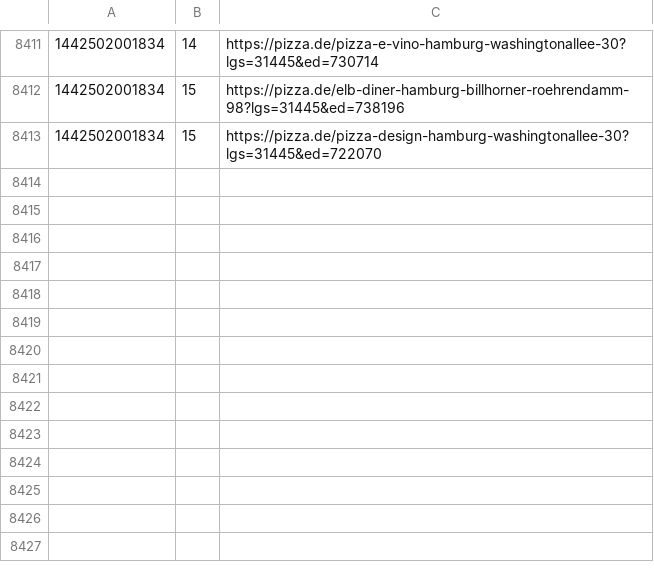
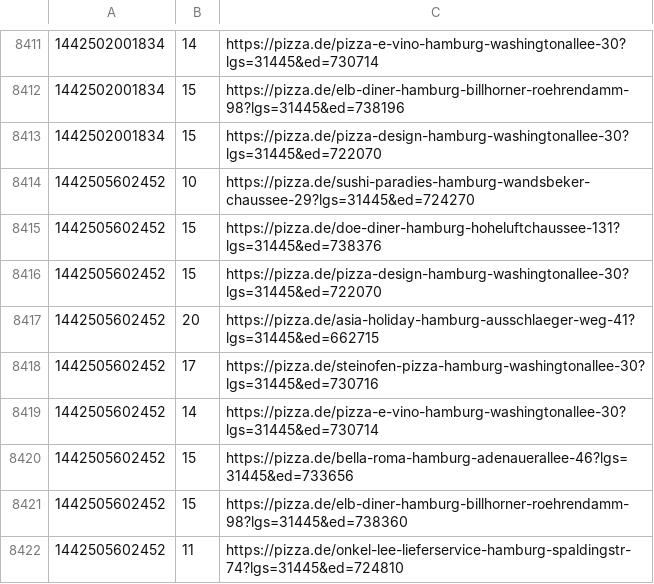
Before and after one commit to pizzadealer/data, a CSV file: 20539_rothenburgsort.csv, drawn as a sheet; only a part is shown, gaps mark what is left out; the diff names each change by its address in the sheet, - before the commit and + after, or states it on an @@ line.

```diff
--- a/20539_rothenburgsort.csv
+++ b/20539_rothenburgsort.csv
+row 8414: 1442505602452 | 10 | https://pizza.de/sushi-paradies-hamburg-wandsbeker-chaussee-29?lgs=31445&ed=724270
+row 8415: 1442505602452 | 15 | https://pizza.de/doe-diner-hamburg-hoheluftchaussee-131?lgs=31445&ed=738376
+row 8416: 1442505602452 | 15 | https://pizza.de/pizza-design-hamburg-washingtonallee-30?lgs=31445&ed=722070
+row 8417: 1442505602452 | 20 | https://pizza.de/asia-holiday-hamburg-ausschlaeger-weg-41?lgs=31445&ed=662715
+row 8418: 1442505602452 | 17 | https://pizza.de/steinofen-pizza-hamburg-washingtonallee-30?lgs=31445&ed=730716
+row 8419: 1442505602452 | 14 | https://pizza.de/pizza-e-vino-hamburg-washingtonallee-30?lgs=31445&ed=730714
+row 8420: 1442505602452 | 15 | https://pizza.de/bella-roma-hamburg-adenauerallee-46?lgs=31445&ed=733656
+row 8421: 1442505602452 | 15 | https://pizza.de/elb-diner-hamburg-billhorner-roehrendamm-98?lgs=31445&ed=738360
+row 8422: 1442505602452 | 11 | https://pizza.de/onkel-lee-lieferservice-hamburg-spaldingstr-74?lgs=31445&ed=724810
```
Also changed, not shown: 20355_st_pauli.csv.
